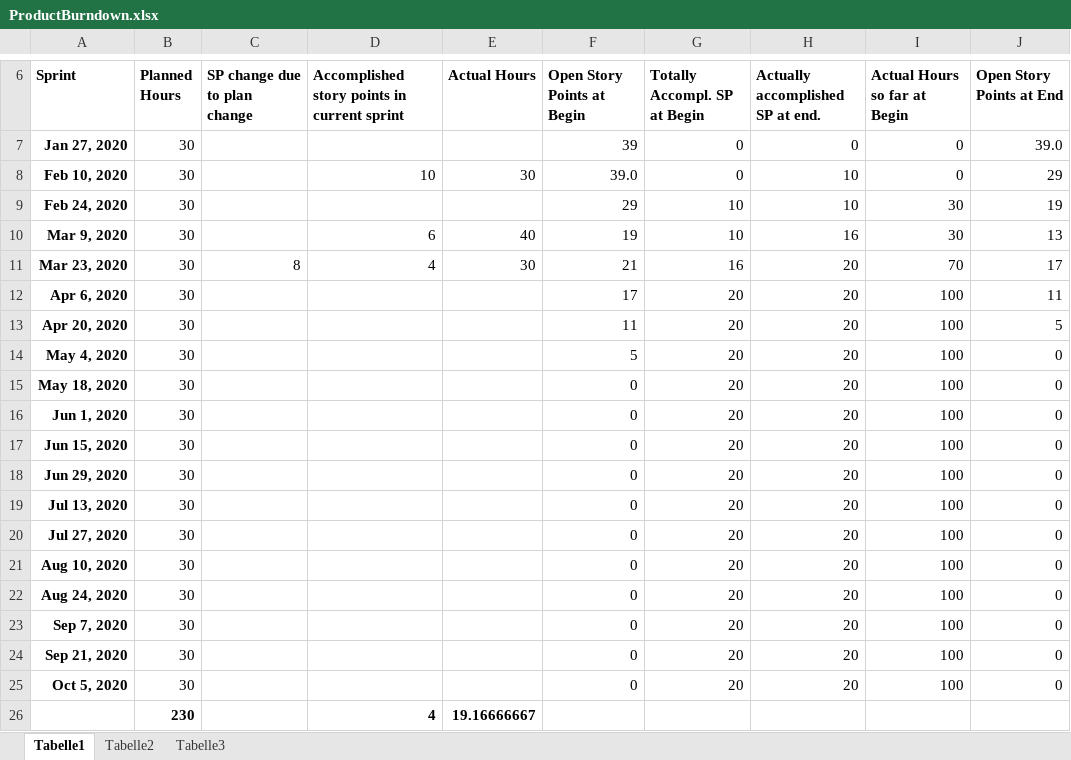
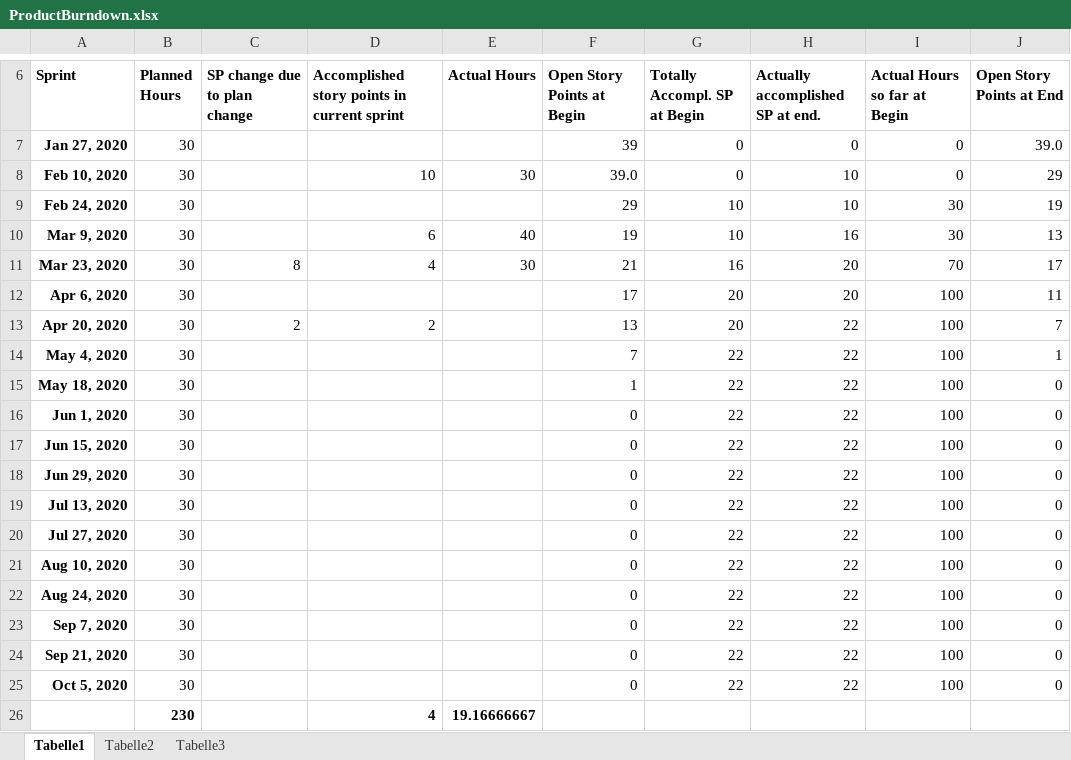
Before and after one commit to MohammedKevin/Horizono, an Excel workbook: ProductBurndown.xlsx, sheet Tabelle1, drawn as a sheet; only a part is shown, gaps mark what is left out; values as stored, in another font and other column widths than the file's, no borders; charts and pictures not drawn; the diff names each change by its address in the sheet, - before the commit and + after, or states it on an @@ line.

```diff
--- a/ProductBurndown.xlsx (sheet Tabelle1)
+++ b/ProductBurndown.xlsx (sheet Tabelle1)
-C13 (SP change due to plan change): (empty)
+C13 (SP change due to plan change): 2
-D13: (empty)
+D13: 2
-F13 (Open Story Points at Begin): 11
+F13 (Open Story Points at Begin): 13
-H13:H25 (Actually accomplished SP at end.): 20
+H13:H25 (Actually accomplished SP at end.): 22
-J13 (Open Story Points at End): 5
+J13 (Open Story Points at End): 7
-F14 (Open Story Points at Begin): 5
+F14 (Open Story Points at Begin): 7
-G14:G25 (Totally Accompl. SP at Begin): 20
+G14:G25 (Totally Accompl. SP at Begin): 22
-J14 (Open Story Points at End): 0
+J14 (Open Story Points at End): 1
-F15 (Open Story Points at Begin): 0
+F15 (Open Story Points at Begin): 1
```
Also changed, not shown: charts or pictures, Pm sheet.xlsx, ProductBacklog.xlsx, 4 other files.
